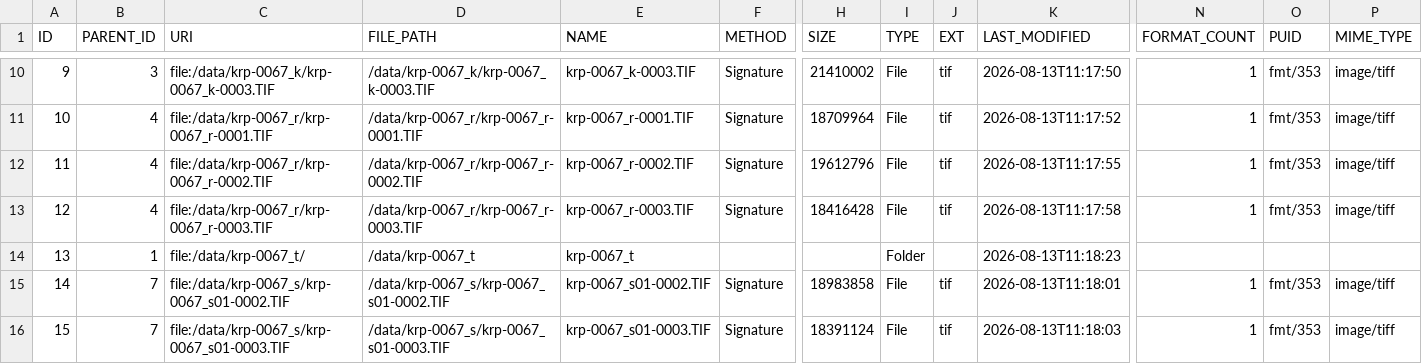
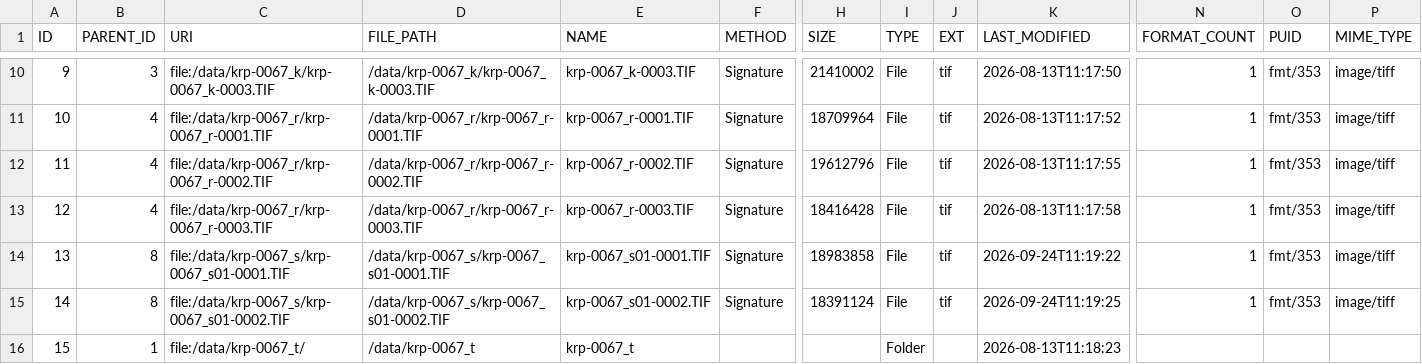
Before and after one commit to krp-project/krp-images2arche, a CSV file: krp-0067/droid.csv, drawn as a sheet; only a part is shown, gaps mark what is left out; the diff covers the shown part only; the diff names each change by its address in the sheet, - before the commit and + after, or states it on an @@ line.

```diff
--- a/krp-0067/droid.csv
+++ b/krp-0067/droid.csv
-B14 (PARENT_ID): 1
+B14 (PARENT_ID): 8
-C14 (URI): file:/data/krp-0067_t/
+C14 (URI): file:/data/krp-0067_s/krp-0067_s01-0001.TIF
-D14 (FILE_PATH): /data/krp-0067_t
+D14 (FILE_PATH): /data/krp-0067_s/krp-0067_s01-0001.TIF
-E14 (NAME): krp-0067_t
+E14 (NAME): krp-0067_s01-0001.TIF
-F14 (METHOD): (empty)
+F14 (METHOD): Signature
-H14 (SIZE): (empty)
+H14 (SIZE): 18983858
-I14 (TYPE): Folder
+I14 (TYPE): File
-J14 (EXT): (empty)
+J14 (EXT): tif
-K14 (LAST_MODIFIED): 2026-08-13T11:18:23
+K14 (LAST_MODIFIED): 2026-09-24T11:19:22
-N14 (FORMAT_COUNT): (empty)
+N14 (FORMAT_COUNT): 1
-O14 (PUID): (empty)
+O14 (PUID): fmt/353
-P14 (MIME_TYPE): (empty)
+P14 (MIME_TYPE): image/tiff
-B15 (PARENT_ID): 7
+B15 (PARENT_ID): 8
-H15 (SIZE): 18983858
+H15 (SIZE): 18391124
-K15 (LAST_MODIFIED): 2026-08-13T11:18:01
+K15 (LAST_MODIFIED): 2026-09-24T11:19:25
-B16 (PARENT_ID): 7
+B16 (PARENT_ID): 1
-C16 (URI): file:/data/krp-0067_s/krp-0067_s01-0003.TIF
+C16 (URI): file:/data/krp-0067_t/
-D16 (FILE_PATH): /data/krp-0067_s/krp-0067_s01-0003.TIF
+D16 (FILE_PATH): /data/krp-0067_t
-E16 (NAME): krp-0067_s01-0003.TIF
+E16 (NAME): krp-0067_t
-F16 (METHOD): Signature
+F16 (METHOD): (empty)
-H16 (SIZE): 18391124
+H16 (SIZE): (empty)
-I16 (TYPE): File
+I16 (TYPE): Folder
-J16 (EXT): tif
+J16 (EXT): (empty)
-K16 (LAST_MODIFIED): 2026-08-13T11:18:03
+K16 (LAST_MODIFIED): 2026-08-13T11:18:23
-N16 (FORMAT_COUNT): 1
+N16 (FORMAT_COUNT): (empty)
-O16 (PUID): fmt/353
+O16 (PUID): (empty)
-P16 (MIME_TYPE): image/tiff
+P16 (MIME_TYPE): (empty)
```
Also changed, not shown: 47 edited cells elsewhere in this file, 4 other files.
